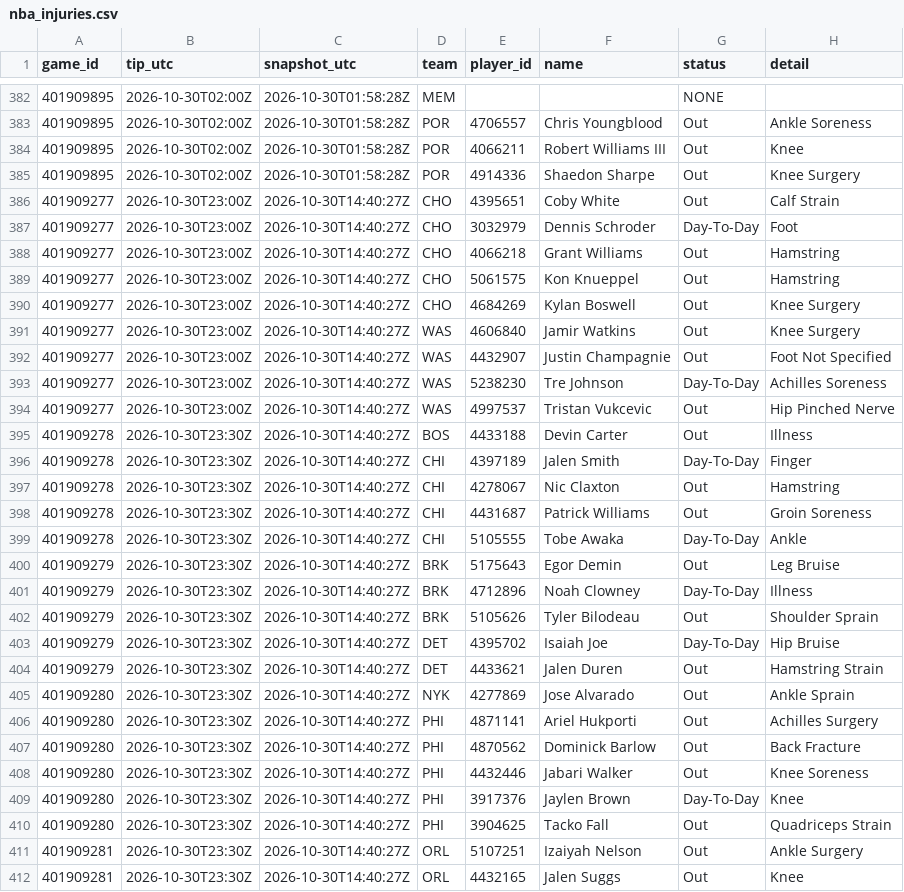
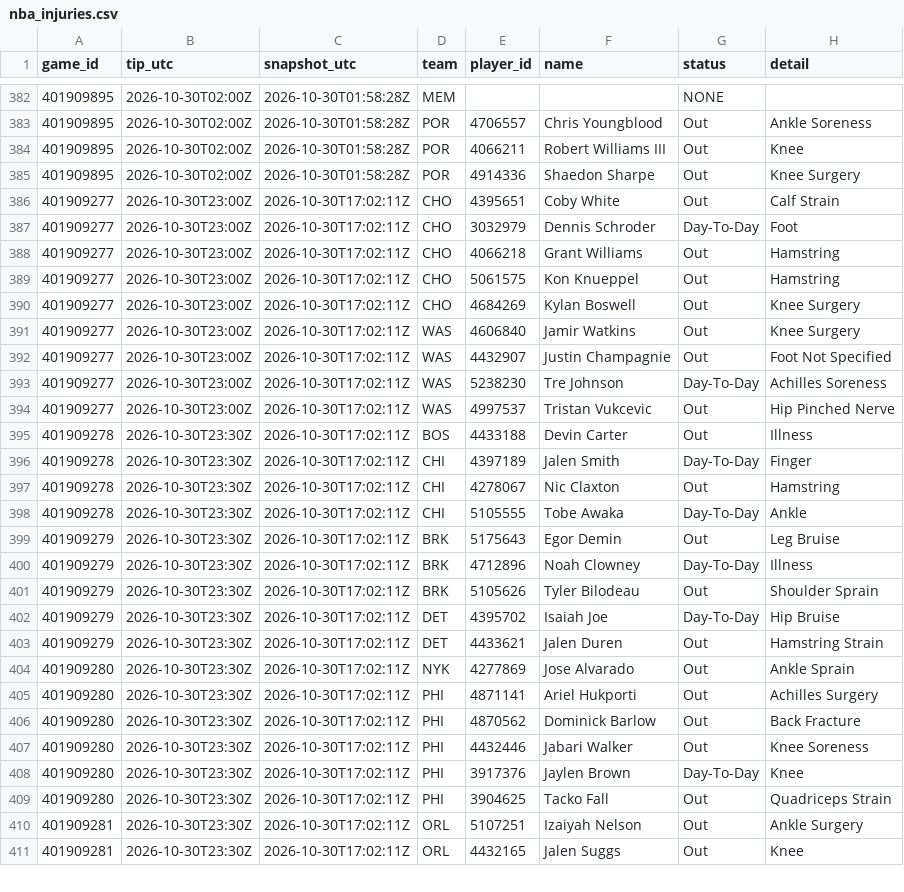
Before and after one commit to Dave356w/nba-matchups, a CSV file: data/nba_injuries.csv, drawn as a sheet; only a part is shown, gaps mark what is left out; the diff covers the shown part only.

```diff
--- a/data/nba_injuries.csv
+++ b/data/nba_injuries.csv
@@ -385,28 +385,27 @@ game_id,tip_utc,snapshot_utc,team,player_id,name,status,detail
 401909895,2026-10-30T02:00Z,2026-10-30T01:58:28Z,POR,4914336,Shaedon Sharpe,Out,Knee Surgery
-401909277,2026-10-30T23:00Z,2026-10-30T14:40:27Z,CHO,4395651,Coby White,Out,Calf Strain
-401909277,2026-10-30T23:00Z,2026-10-30T14:40:27Z,CHO,3032979,Dennis Schroder,Day-To-Day,Foot
-401909277,2026-10-30T23:00Z,2026-10-30T14:40:27Z,CHO,4066218,Grant Williams,Out,Hamstring
-401909277,2026-10-30T23:00Z,2026-10-30T14:40:27Z,CHO,5061575,Kon Knueppel,Out,Hamstring
-401909277,2026-10-30T23:00Z,2026-10-30T14:40:27Z,CHO,4684269,Kylan Boswell,Out,Knee Surgery
-401909277,2026-10-30T23:00Z,2026-10-30T14:40:27Z,WAS,4606840,Jamir Watkins,Out,Knee Surgery
-401909277,2026-10-30T23:00Z,2026-10-30T14:40:27Z,WAS,4432907,Justin Champagnie,Out,Foot Not Specified
-401909277,2026-10-30T23:00Z,2026-10-30T14:40:27Z,WAS,5238230,Tre Johnson,Day-To-Day,Achilles Soreness
-401909277,2026-10-30T23:00Z,2026-10-30T14:40:27Z,WAS,4997537,Tristan Vukcevic,Out,Hip Pinched Nerve
-401909278,2026-10-30T23:30Z,2026-10-30T14:40:27Z,BOS,4433188,Devin Carter,Out,Illness
-401909278,2026-10-30T23:30Z,2026-10-30T14:40:27Z,CHI,4397189,Jalen Smith,Day-To-Day,Finger
-401909278,2026-10-30T23:30Z,2026-10-30T14:40:27Z,CHI,4278067,Nic Claxton,Out,Hamstring
-401909278,2026-10-30T23:30Z,2026-10-30T14:40:27Z,CHI,4431687,Patrick Williams,Out,Groin Soreness
-401909278,2026-10-30T23:30Z,2026-10-30T14:40:27Z,CHI,5105555,Tobe Awaka,Day-To-Day,Ankle
-401909279,2026-10-30T23:30Z,2026-10-30T14:40:27Z,BRK,5175643,Egor Demin,Out,Leg Bruise
-401909279,2026-10-30T23:30Z,2026-10-30T14:40:27Z,BRK,4712896,Noah Clowney,Day-To-Day,Illness
-401909279,2026-10-30T23:30Z,2026-10-30T14:40:27Z,BRK,5105626,Tyler Bilodeau,Out,Shoulder Sprain
-401909279,2026-10-30T23:30Z,2026-10-30T14:40:27Z,DET,4395702,Isaiah Joe,Day-To-Day,Hip Bruise
-401909279,2026-10-30T23:30Z,2026-10-30T14:40:27Z,DET,4433621,Jalen Duren,Out,Hamstring Strain
-401909280,2026-10-30T23:30Z,2026-10-30T14:40:27Z,NYK,4277869,Jose Alvarado,Out,Ankle Sprain
-401909280,2026-10-30T23:30Z,2026-10-30T14:40:27Z,PHI,4871141,Ariel Hukporti,Out,Achilles Surgery
-401909280,2026-10-30T23:30Z,2026-10-30T14:40:27Z,PHI,4870562,Dominick Barlow,Out,Back Fracture
-401909280,2026-10-30T23:30Z,2026-10-30T14:40:27Z,PHI,4432446,Jabari Walker,Out,Knee Soreness
-401909280,2026-10-30T23:30Z,2026-10-30T14:40:27Z,PHI,3917376,Jaylen Brown,Day-To-Day,Knee
-401909280,2026-10-30T23:30Z,2026-10-30T14:40:27Z,PHI,3904625,Tacko Fall,Out,Quadriceps Strain
-401909281,2026-10-30T23:30Z,2026-10-30T14:40:27Z,ORL,5107251,Izaiyah Nelson,Out,Ankle Surgery
-401909281,2026-10-30T23:30Z,2026-10-30T14:40:27Z,ORL,4432165,Jalen Suggs,Out,Knee
+401909277,2026-10-30T23:00Z,2026-10-30T17:02:11Z,CHO,4395651,Coby White,Out,Calf Strain
+401909277,2026-10-30T23:00Z,2026-10-30T17:02:11Z,CHO,3032979,Dennis Schroder,Day-To-Day,Foot
+401909277,2026-10-30T23:00Z,2026-10-30T17:02:11Z,CHO,4066218,Grant Williams,Out,Hamstring
+401909277,2026-10-30T23:00Z,2026-10-30T17:02:11Z,CHO,5061575,Kon Knueppel,Out,Hamstring
+401909277,2026-10-30T23:00Z,2026-10-30T17:02:11Z,CHO,4684269,Kylan Boswell,Out,Knee Surgery
+401909277,2026-10-30T23:00Z,2026-10-30T17:02:11Z,WAS,4606840,Jamir Watkins,Out,Knee Surgery
+401909277,2026-10-30T23:00Z,2026-10-30T17:02:11Z,WAS,4432907,Justin Champagnie,Out,Foot Not Specified
+401909277,2026-10-30T23:00Z,2026-10-30T17:02:11Z,WAS,5238230,Tre Johnson,Day-To-Day,Achilles Soreness
+401909277,2026-10-30T23:00Z,2026-10-30T17:02:11Z,WAS,4997537,Tristan Vukcevic,Out,Hip Pinched Nerve
+401909278,2026-10-30T23:30Z,2026-10-30T17:02:11Z,BOS,4433188,Devin Carter,Out,Illness
+401909278,2026-10-30T23:30Z,2026-10-30T17:02:11Z,CHI,4397189,Jalen Smith,Day-To-Day,Finger
+401909278,2026-10-30T23:30Z,2026-10-30T17:02:11Z,CHI,4278067,Nic Claxton,Out,Hamstring
+401909278,2026-10-30T23:30Z,2026-10-30T17:02:11Z,CHI,5105555,Tobe Awaka,Day-To-Day,Ankle
+401909279,2026-10-30T23:30Z,2026-10-30T17:02:11Z,BRK,5175643,Egor Demin,Out,Leg Bruise
+401909279,2026-10-30T23:30Z,2026-10-30T17:02:11Z,BRK,4712896,Noah Clowney,Day-To-Day,Illness
+401909279,2026-10-30T23:30Z,2026-10-30T17:02:11Z,BRK,5105626,Tyler Bilodeau,Out,Shoulder Sprain
+401909279,2026-10-30T23:30Z,2026-10-30T17:02:11Z,DET,4395702,Isaiah Joe,Day-To-Day,Hip Bruise
+401909279,2026-10-30T23:30Z,2026-10-30T17:02:11Z,DET,4433621,Jalen Duren,Out,Hamstring Strain
+401909280,2026-10-30T23:30Z,2026-10-30T17:02:11Z,NYK,4277869,Jose Alvarado,Out,Ankle Sprain
+401909280,2026-10-30T23:30Z,2026-10-30T17:02:11Z,PHI,4871141,Ariel Hukporti,Out,Achilles Surgery
+401909280,2026-10-30T23:30Z,2026-10-30T17:02:11Z,PHI,4870562,Dominick Barlow,Out,Back Fracture
+401909280,2026-10-30T23:30Z,2026-10-30T17:02:11Z,PHI,4432446,Jabari Walker,Out,Knee Soreness
+401909280,2026-10-30T23:30Z,2026-10-30T17:02:11Z,PHI,3917376,Jaylen Brown,Day-To-Day,Knee
+401909280,2026-10-30T23:30Z,2026-10-30T17:02:11Z,PHI,3904625,Tacko Fall,Out,Quadriceps Strain
+401909281,2026-10-30T23:30Z,2026-10-30T17:02:11Z,ORL,5107251,Izaiyah Nelson,Out,Ankle Surgery
+401909281,2026-10-30T23:30Z,2026-10-30T17:02:11Z,ORL,4432165,Jalen Suggs,Out,Knee
```
Also changed, not shown: 1 removed row and 39 edited cells elsewhere in this file, data/nba_ledger.csv, data/nba_sleeper.csv, 2 other files.
